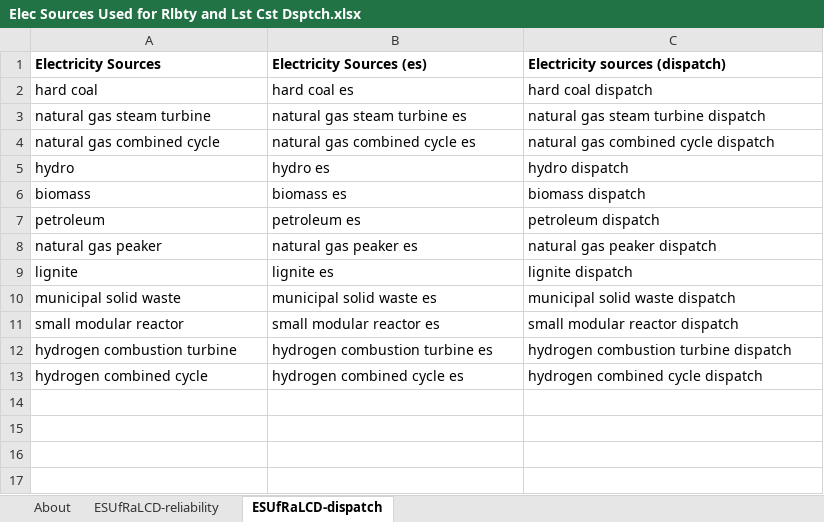
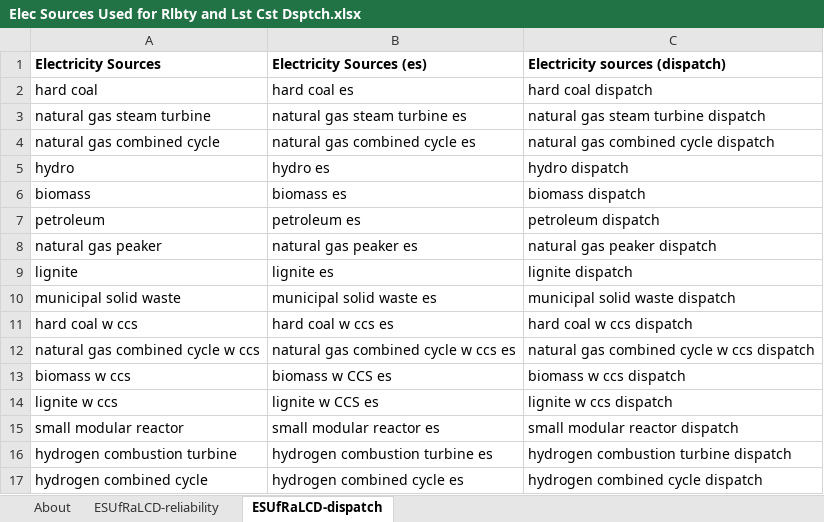
Before and after one commit to EnergyInnovation/eps-minnesota, an Excel workbook: InputData/elec/ESUfRaLCD/Elec Sources Used for Rlbty and Lst Cst Dsptch.xlsx, sheet ESUfRaLCD-dispatch, drawn as a sheet; values as stored, in another font and other column widths than the file's, no borders; the diff names each change by its address in the sheet, - before the commit and + after, or states it on an @@ line.

```diff
--- a/InputData/elec/ESUfRaLCD/Elec Sources Used for Rlbty and Lst Cst Dsptch.xlsx (sheet ESUfRaLCD-dispatch)
+++ b/InputData/elec/ESUfRaLCD/Elec Sources Used for Rlbty and Lst Cst Dsptch.xlsx (sheet ESUfRaLCD-dispatch)
+row 11: hard coal w ccs | hard coal w ccs es | hard coal w ccs dispatch
+row 12: natural gas combined cycle w ccs | natural gas combined cycle w ccs es | natural gas combined cycle w ccs dispatch
+row 13: biomass w ccs | biomass w CCS es | biomass w ccs dispatch
+row 14: lignite w ccs | lignite w CCS es | lignite w ccs dispatch
```
Also changed, not shown: InputData/elec/HOC/HOC Hydro Opportunity Costs.xlsx, InputData/elec/RQSD/RPS Qualifying Source Definitions.xlsx, 4 other files.
